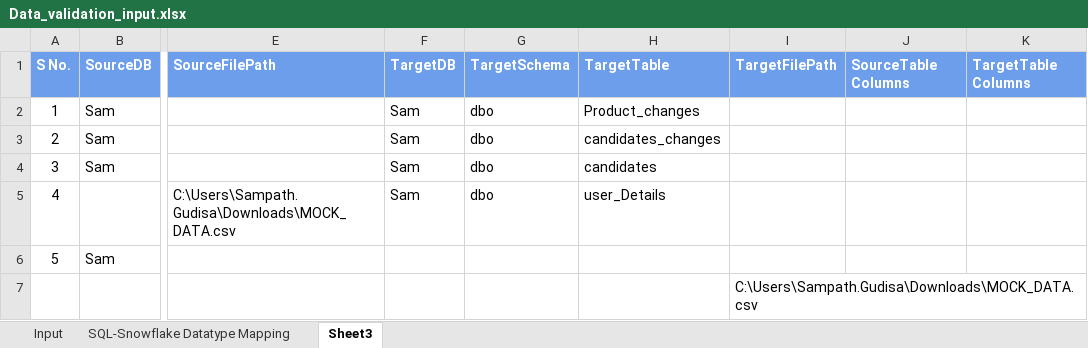
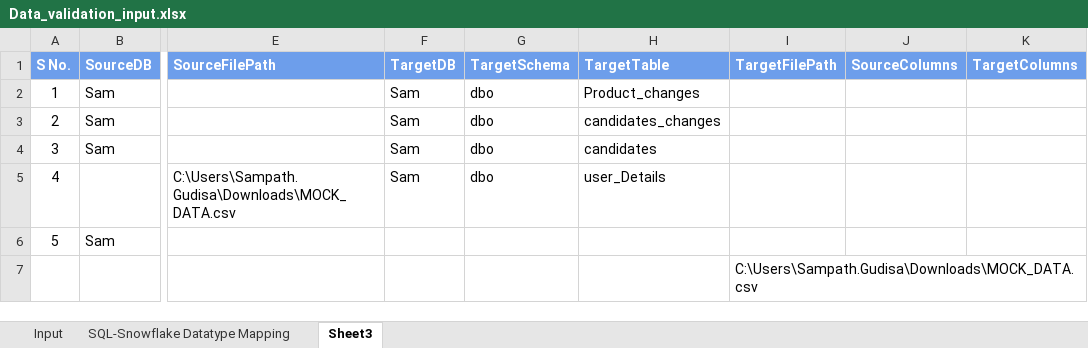
Before and after one commit to sampath1gsk/Data-Validation-Framework, an Excel workbook: Data_validation_input.xlsx, sheet Sheet3, drawn as a sheet; only a part is shown, gaps mark what is left out; values as stored, in another font and other column widths than the file's, no borders; the diff names each change by its address in the sheet, - before the commit and + after, or states it on an @@ line.

```diff
--- a/Data_validation_input.xlsx (sheet Sheet3)
+++ b/Data_validation_input.xlsx (sheet Sheet3)
-J1: SourceTable Columns
+J1: SourceColumns
-K1: TargetTable Columns
+K1: TargetColumns
```
Also changed, not shown: sheet Input, 5 other files.
